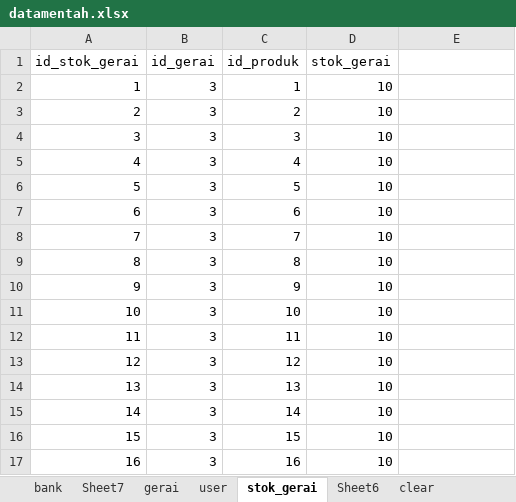
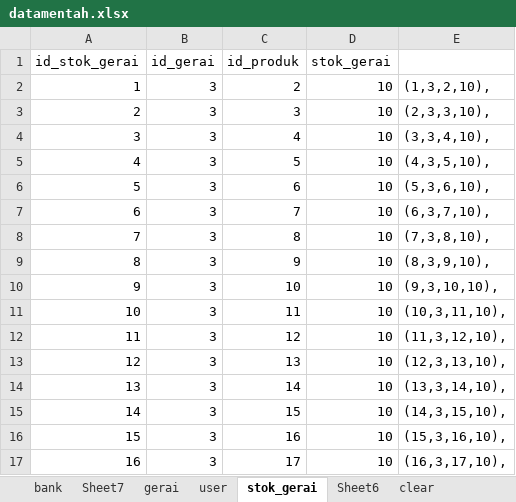
Before and after one commit to MuhamadSholikhudin/201753028, an Excel workbook: assets/datamentah.xlsx, sheet stok_gerai, drawn as a sheet; only a part is shown; values as stored, in another font and other column widths than the file's, no borders; the diff covers the shown part only; the diff names each change by its address in the sheet, - before the commit and + after, or states it on an @@ line.

```diff
--- a/assets/datamentah.xlsx (sheet stok_gerai)
+++ b/assets/datamentah.xlsx (sheet stok_gerai)
-C2 (id_produk): 1
+C2 (id_produk): 2
-E2: (empty)
+E2: (1,3,2,10),
-C3 (id_produk): 2
+C3 (id_produk): 3
-E3: (empty)
+E3: (2,3,3,10),
-C4 (id_produk): 3
+C4 (id_produk): 4
-E4: (empty)
+E4: (3,3,4,10),
-C5 (id_produk): 4
+C5 (id_produk): 5
-E5: (empty)
+E5: (4,3,5,10),
-C6 (id_produk): 5
+C6 (id_produk): 6
-E6: (empty)
+E6: (5,3,6,10),
-C7 (id_produk): 6
+C7 (id_produk): 7
-E7: (empty)
+E7: (6,3,7,10),
-C8 (id_produk): 7
+C8 (id_produk): 8
-E8: (empty)
+E8: (7,3,8,10),
-C9 (id_produk): 8
+C9 (id_produk): 9
-E9: (empty)
+E9: (8,3,9,10),
-C10 (id_produk): 9
+C10 (id_produk): 10
-E10: (empty)
+E10: (9,3,10,10),
-C11 (id_produk): 10
+C11 (id_produk): 11
-E11: (empty)
+E11: (10,3,11,10),
-C12 (id_produk): 11
+C12 (id_produk): 12
-E12: (empty)
+E12: (11,3,12,10),
-C13 (id_produk): 12
+C13 (id_produk): 13
-E13: (empty)
+E13: (12,3,13,10),
-C14 (id_produk): 13
+C14 (id_produk): 14
-E14: (empty)
+E14: (13,3,14,10),
-C15 (id_produk): 14
+C15 (id_produk): 15
-E15: (empty)
+E15: (14,3,15,10),
-C16 (id_produk): 15
+C16 (id_produk): 16
-E16: (empty)
+E16: (15,3,16,10),
-C17 (id_produk): 16
+C17 (id_produk): 17
-E17: (empty)
+E17: (16,3,17,10),
```
Also changed, not shown: 68 edited cells elsewhere in this sheet, sheet user, sheet bank, sheet gerai, 4 other files.
